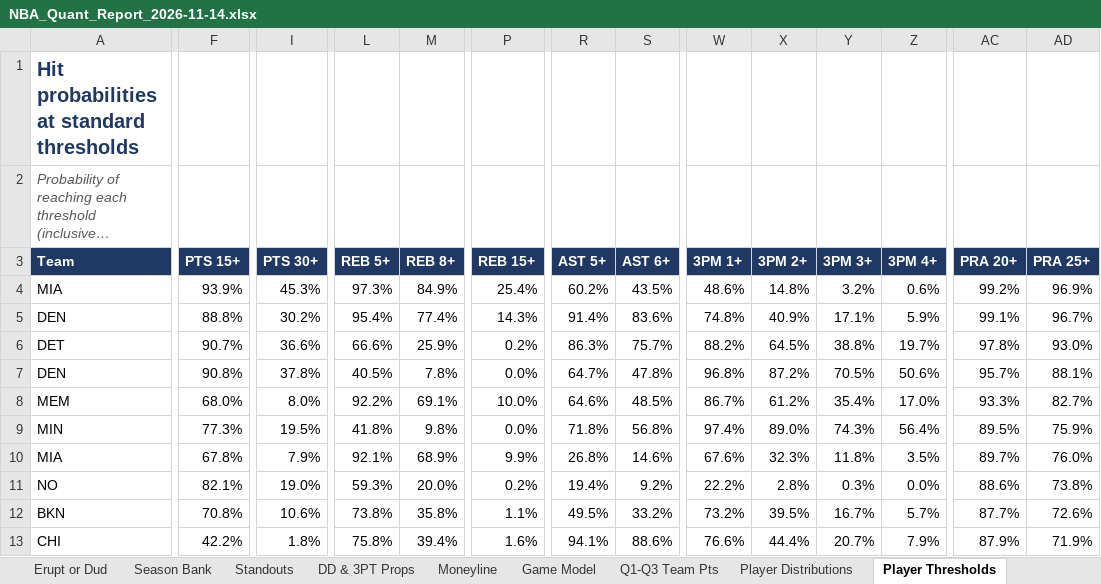
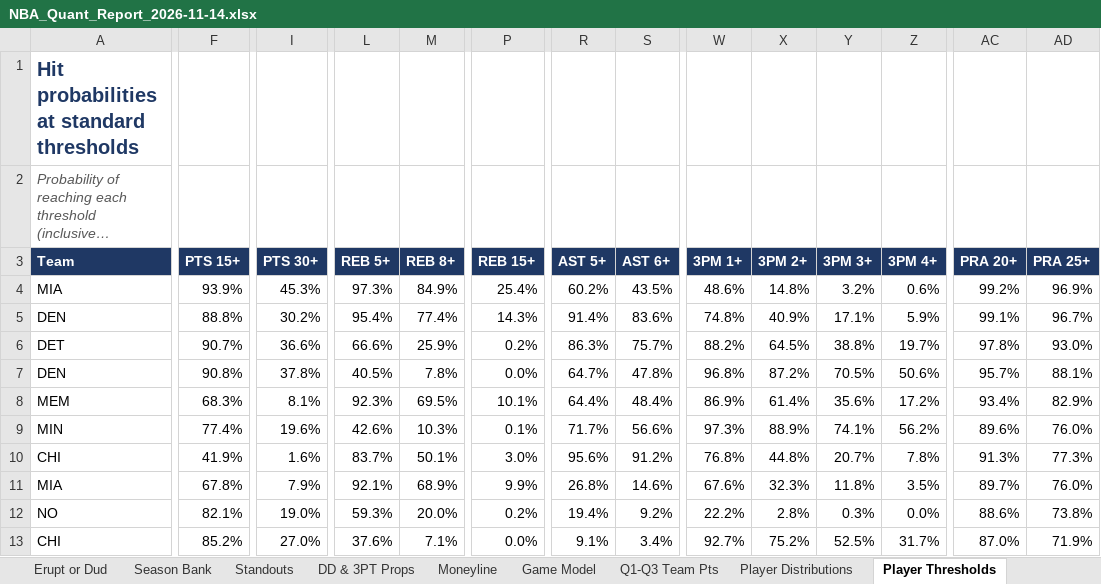
Before and after one commit to HeyShawtty/nba-quant-desk, an Excel workbook: reports/NBA_Quant_Report_2026-11-14.xlsx, sheet Player Thresholds, drawn as a sheet; only a part is shown, gaps mark what is left out; long unchanged cells end in …; values as stored, in another font and other column widths than the file's, no borders; removed rows and columns are numbered as before the commit, all else as after; rows hold the shown columns only; the diff covers the shown part only; the diff names each change by its address in the sheet, - before the commit and + after, or states it on an @@ line.

```diff
--- a/reports/NBA_Quant_Report_2026-11-14.xlsx (sheet Player Thresholds)
+++ b/reports/NBA_Quant_Report_2026-11-14.xlsx (sheet Player Thresholds)
-F8 (PTS 15+): 68.0%
+F8 (PTS 15+): 68.3%
-I8 (PTS 30+): 8.0%
+I8 (PTS 30+): 8.1%
-L8 (REB 5+): 92.2%
+L8 (REB 5+): 92.3%
-M8 (REB 8+): 69.1%
+M8 (REB 8+): 69.5%
-P8 (REB 15+): 10.0%
+P8 (REB 15+): 10.1%
-R8 (AST 5+): 64.6%
+R8 (AST 5+): 64.4%
-S8 (AST 6+): 48.5%
+S8 (AST 6+): 48.4%
-W8 (3PM 1+): 86.7%
+W8 (3PM 1+): 86.9%
-X8 (3PM 2+): 61.2%
+X8 (3PM 2+): 61.4%
-Y8 (3PM 3+): 35.4%
+Y8 (3PM 3+): 35.6%
-Z8 (3PM 4+): 17.0%
+Z8 (3PM 4+): 17.2%
-AC8 (PRA 20+): 93.3%
+AC8 (PRA 20+): 93.4%
-AD8 (PRA 25+): 82.7%
+AD8 (PRA 25+): 82.9%
-F9 (PTS 15+): 77.3%
+F9 (PTS 15+): 77.4%
-I9 (PTS 30+): 19.5%
+I9 (PTS 30+): 19.6%
-L9 (REB 5+): 41.8%
+L9 (REB 5+): 42.6%
-M9 (REB 8+): 9.8%
+M9 (REB 8+): 10.3%
-P9 (REB 15+): 0.0%
+P9 (REB 15+): 0.1%
-R9 (AST 5+): 71.8%
+R9 (AST 5+): 71.7%
-S9 (AST 6+): 56.8%
+S9 (AST 6+): 56.6%
-W9 (3PM 1+): 97.4%
+W9 (3PM 1+): 97.3%
-X9 (3PM 2+): 89.0%
+X9 (3PM 2+): 88.9%
-Y9 (3PM 3+): 74.3%
+Y9 (3PM 3+): 74.1%
-Z9 (3PM 4+): 56.4%
+Z9 (3PM 4+): 56.2%
-AC9 (PRA 20+): 89.5%
+AC9 (PRA 20+): 89.6%
-AD9 (PRA 25+): 75.9%
+AD9 (PRA 25+): 76.0%
+row 10: CHI | 41.9% | 1.6% | 83.7% | 50.1% | 3.0% | 95.6% | 91.2% | 76.8% | 44.8% | 20.7% | 7.8% | 91.3% | 77.3%
-row 12: BKN | 70.8% | 10.6% | 73.8% | 35.8% | 1.1% | 49.5% | 33.2% | 73.2% | 39.5% | 16.7% | 5.7% | 87.7% | 72.6%
-row 13: CHI | 42.2% | 1.8% | 75.8% | 39.4% | 1.6% | 94.1% | 88.6% | 76.6% | 44.4% | 20.7% | 7.9% | 87.9% | 71.9%
+row 13: CHI | 85.2% | 27.0% | 37.6% | 7.1% | 0.0% | 9.1% | 3.4% | 92.7% | 75.2% | 52.5% | 31.7% | 87.0% | 71.9%
```
Also changed, not shown: 18 added rows, 20 removed rows and 469 edited cells elsewhere in this sheet, sheet Player Distributions, sheet Rotations & Breakouts, sheet Standouts, sheet Box Scores, sheet DD & 3PT Props, sheet SGP & Boost, 10 more sheets, formulas that keep their value, reports/Data_Bank_2026-27.xlsx, 8 other files.
